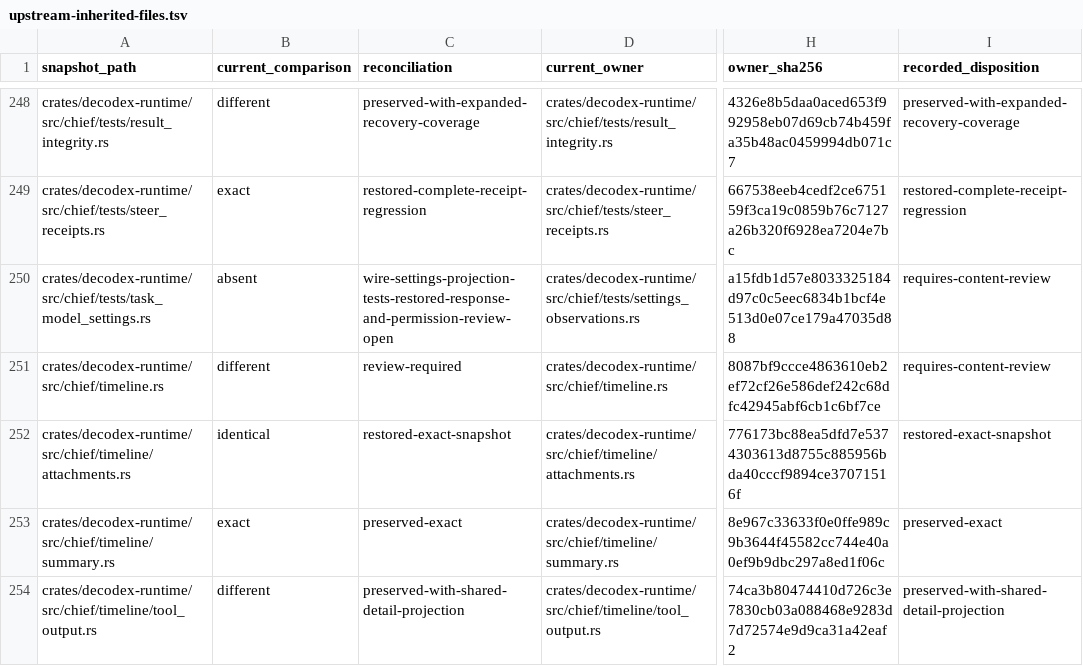
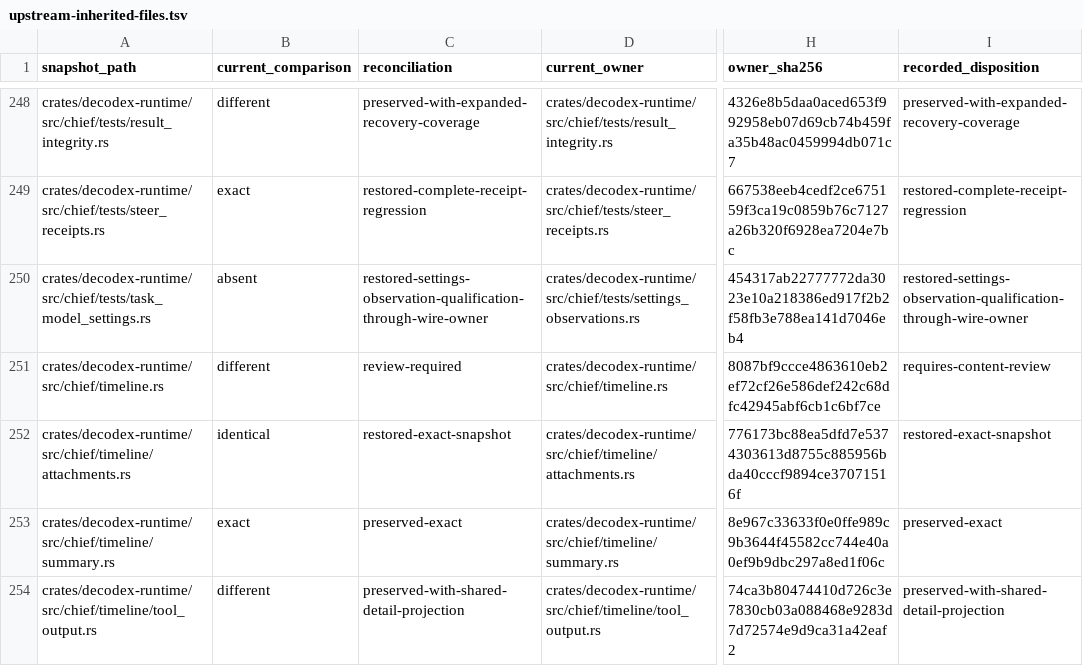
Before and after one commit to acg-box/decodex, a TSV file: work/upstream-inherited-files.tsv, drawn as a sheet; only a part is shown, gaps mark what is left out; the diff names each change by its address in the sheet, - before the commit and + after, or states it on an @@ line.

Commit message:
Qualify restored settings responses and permission receipts

```diff
--- a/work/upstream-inherited-files.tsv
+++ b/work/upstream-inherited-files.tsv
-C250 (reconciliation): wire-settings-projection-tests-restored-response-and-permission-review-open
+C250 (reconciliation): restored-settings-observation-qualification-through-wire-owner
-H250 (owner_sha256): a15fdb1d57e8033325184d97c0c5eec6834b1bcf4e513d0e07ce179a47035d88
+H250 (owner_sha256): 454317ab22777772da3023e10a218386ed917f2b2f58fb3e788ea141d7046eb4
-I250 (recorded_disposition): requires-content-review
+I250 (recorded_disposition): restored-settings-observation-qualification-through-wire-owner
```
Also changed, not shown: 3 other files.
